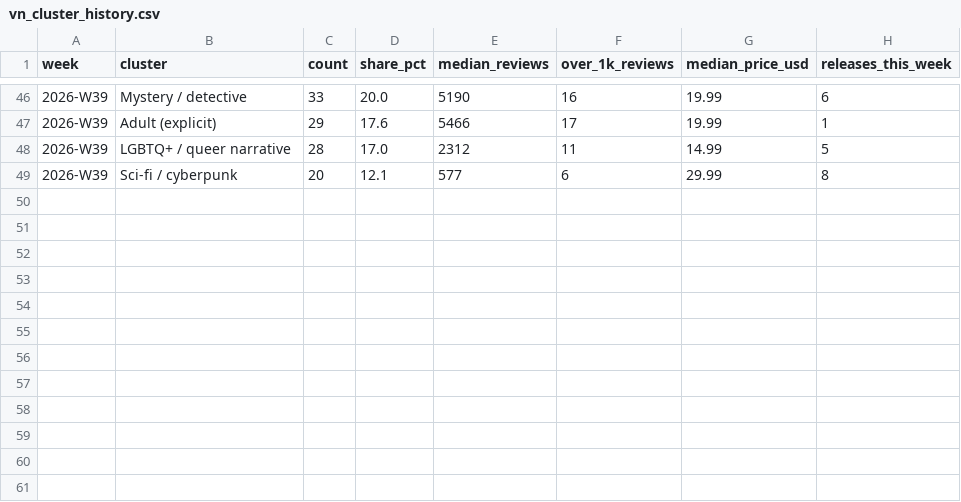
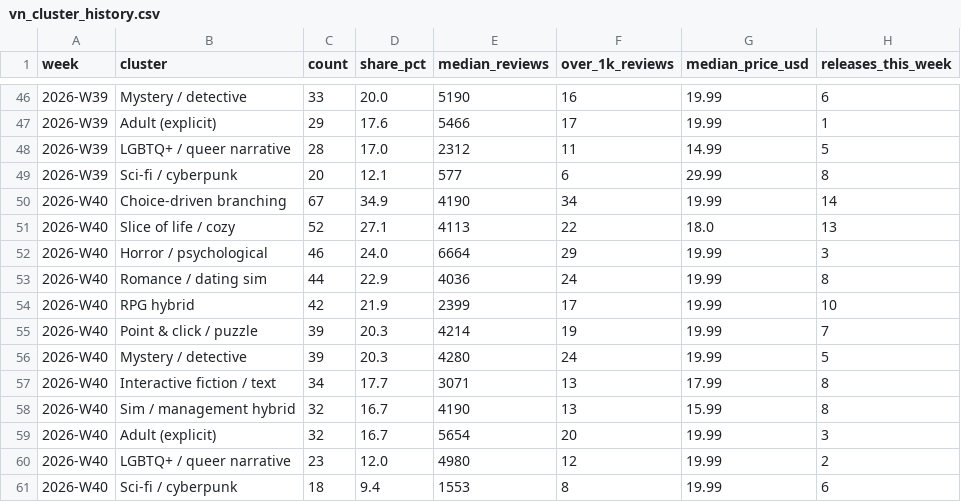
Before and after one commit to Quintussmit2020/game-trends, a CSV file: data/vn_cluster_history.csv, drawn as a sheet; only a part is shown, gaps mark what is left out; the diff names each change by its address in the sheet, - before the commit and + after, or states it on an @@ line.

Commit message:
Week 2026-W40 snapshot and report

```diff
--- a/data/vn_cluster_history.csv
+++ b/data/vn_cluster_history.csv
+row 50: 2026-W40 | Choice-driven branching | 67 | 34.9 | 4190 | 34 | 19.99 | 14
+row 51: 2026-W40 | Slice of life / cozy | 52 | 27.1 | 4113 | 22 | 18.0 | 13
+row 52: 2026-W40 | Horror / psychological | 46 | 24.0 | 6664 | 29 | 19.99 | 3
+row 53: 2026-W40 | Romance / dating sim | 44 | 22.9 | 4036 | 24 | 19.99 | 8
+row 54: 2026-W40 | RPG hybrid | 42 | 21.9 | 2399 | 17 | 19.99 | 10
+row 55: 2026-W40 | Point & click / puzzle | 39 | 20.3 | 4214 | 19 | 19.99 | 7
+row 56: 2026-W40 | Mystery / detective | 39 | 20.3 | 4280 | 24 | 19.99 | 5
+row 57: 2026-W40 | Interactive fiction / text | 34 | 17.7 | 3071 | 13 | 17.99 | 8
+row 58: 2026-W40 | Sim / management hybrid | 32 | 16.7 | 4190 | 13 | 15.99 | 8
+row 59: 2026-W40 | Adult (explicit) | 32 | 16.7 | 5654 | 20 | 19.99 | 3
+row 60: 2026-W40 | LGBTQ+ / queer narrative | 23 | 12.0 | 4980 | 12 | 19.99 | 2
+row 61: 2026-W40 | Sci-fi / cyberpunk | 18 | 9.4 | 1553 | 8 | 19.99 | 6
```
Also changed, not shown: data/tag_momentum_history.csv, data/weekly_summary_history.csv.
